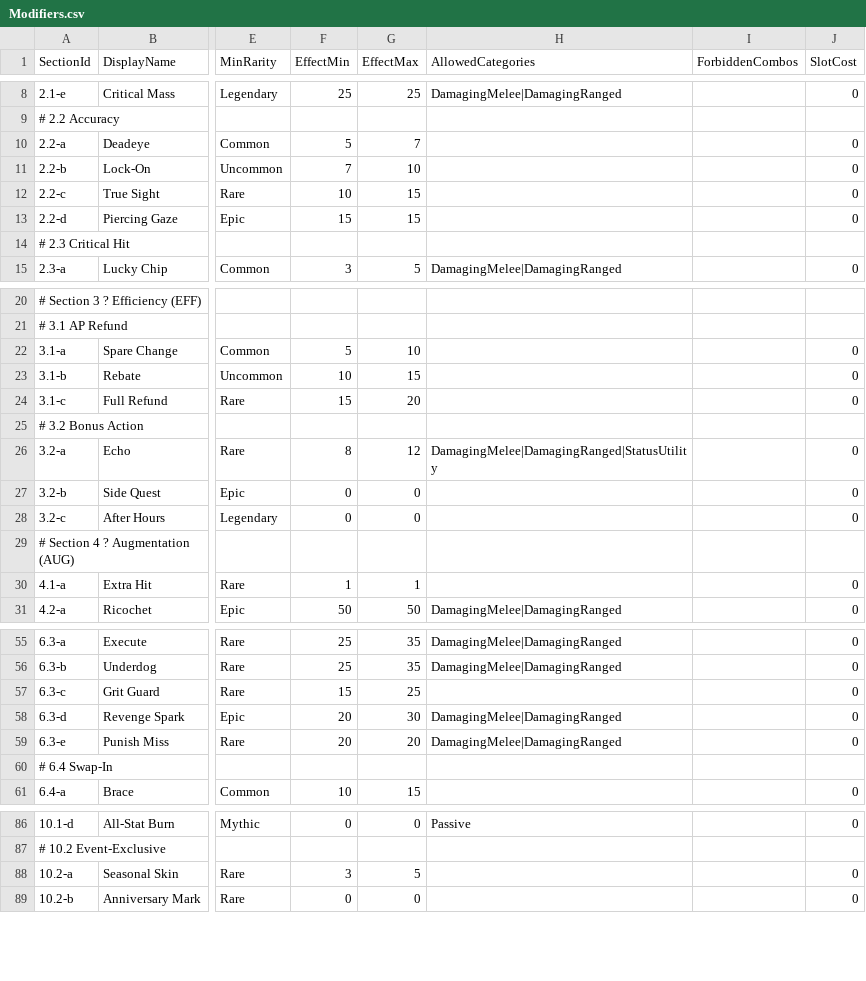
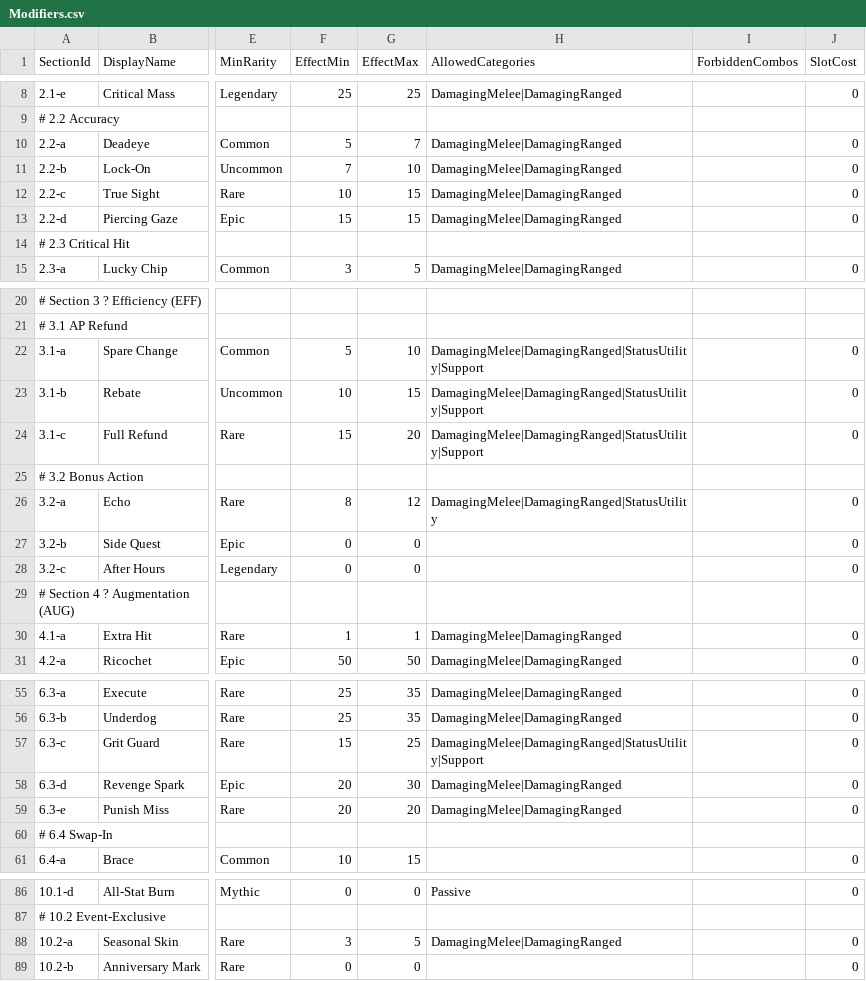
Before and after one commit to Cronusart/Chainbound, a CSV file: Docs/Specs/Combat/Data/Modifiers.csv, drawn as a sheet; only a part is shown, gaps mark what is left out; the diff covers the shown part only; the diff names each change by its address in the sheet, - before the commit and + after, or states it on an @@ line.

```diff
--- a/Docs/Specs/Combat/Data/Modifiers.csv
+++ b/Docs/Specs/Combat/Data/Modifiers.csv
-H10:H13 (AllowedCategories): (empty)
+H10:H13 (AllowedCategories): DamagingMelee|DamagingRanged
-H22:H24 (AllowedCategories): (empty)
+H22:H24 (AllowedCategories): DamagingMelee|DamagingRanged|StatusUtility|Support
-H30 (AllowedCategories): (empty)
+H30 (AllowedCategories): DamagingMelee|DamagingRanged
-H57 (AllowedCategories): (empty)
+H57 (AllowedCategories): DamagingMelee|DamagingRanged|StatusUtility|Support
-H88 (AllowedCategories): (empty)
+H88 (AllowedCategories): DamagingMelee|DamagingRanged
```
Also changed, not shown: 1 edited cell elsewhere in this file, 27 other files.
